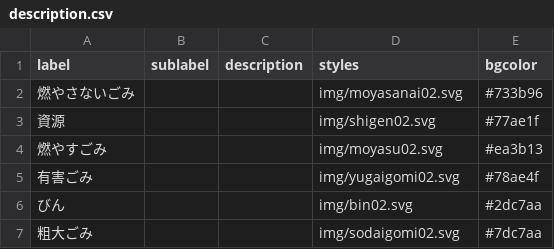
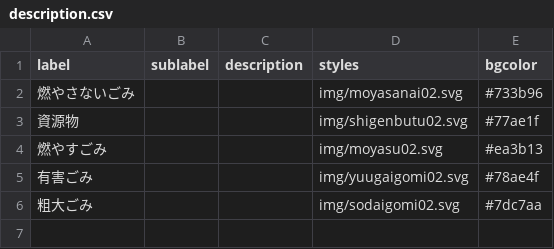
Before and after one commit to baku-baku/5374, a CSV file: data/description.csv, drawn as a sheet.

Commit message:
Update description.csv

```diff
--- a/data/description.csv
+++ b/data/description.csv
@@ -2,6 +2,5 @@ label,sublabel,description,styles,bgcolor
 燃やさないごみ,,,img/moyasanai02.svg,#733b96
-資源,,,img/shigen02.svg,#77ae1f
+資源物,,,img/shigenbutu02.svg,#77ae1f
 燃やすごみ,,,img/moyasu02.svg,#ea3b13
-有害ごみ,,,img/yugaigomi02.svg,#78ae4f
-びん,,,img/bin02.svg,#2dc7aa
+有害ごみ,,,img/yuugaigomi02.svg,#78ae4f
 粗大ごみ,,,img/sodaigomi02.svg,#7dc7aa
```
